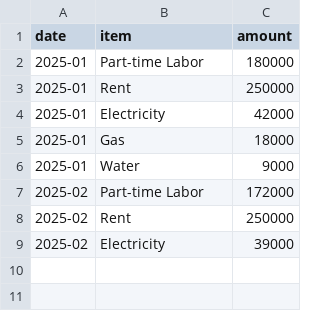
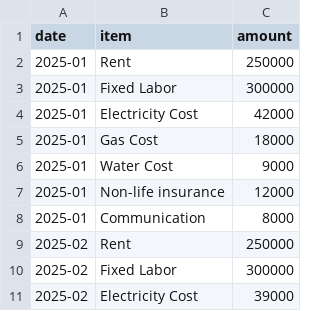
Before and after one commit to shinizm67/KPI-Navigator_project, a CSV file: excel/expense-import_monthly_template.csv, drawn as a sheet.

```diff
--- a/excel/expense-import_monthly_template.csv
+++ b/excel/expense-import_monthly_template.csv
@@ -1,9 +1,11 @@
 date,item,amount
-2025-01,Part-time Labor,180000
 2025-01,Rent,250000
-2025-01,Electricity,42000
-2025-01,Gas,18000
-2025-01,Water,9000
-2025-02,Part-time Labor,172000
+2025-01,Fixed Labor,300000
+2025-01,Electricity Cost,42000
+2025-01,Gas Cost,18000
+2025-01,Water Cost,9000
+2025-01,Non-life insurance,12000
+2025-01,Communication,8000
 2025-02,Rent,250000
-2025-02,Electricity,39000
+2025-02,Fixed Labor,300000
+2025-02,Electricity Cost,39000
```
Also changed, not shown: excel/支出入力_月次_雛形.csv, 7 other files.
